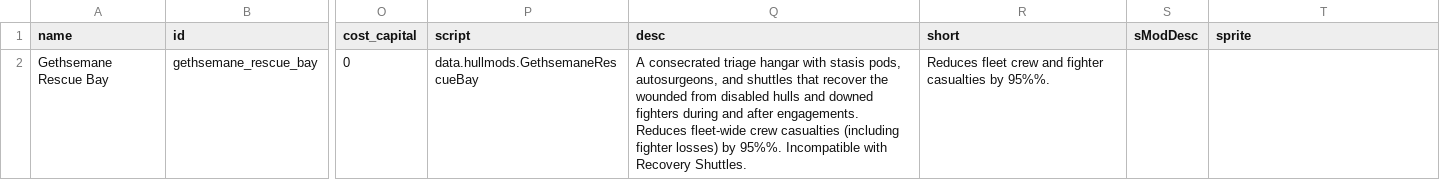
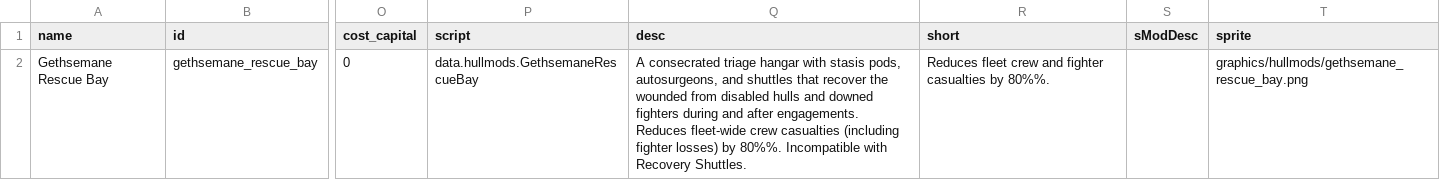
Before and after one commit to c4tntnitro-netizen/KnightsHospitaller, a CSV file: data/hullmods/hull_mods.csv, drawn as a sheet; only a part is shown, gaps mark what is left out; the diff names each change by its address in the sheet, - before the commit and + after, or states it on an @@ line.

Commit message:
Tune Gethsemane Rescue Bay casualties

```diff
--- a/data/hullmods/hull_mods.csv
+++ b/data/hullmods/hull_mods.csv
-Q2 (desc): …losses) by 95%%. Incompatible with…
+Q2 (desc): …losses) by 80%%. Incompatible with…
-R2 (short): …casualties by 95%%.
+R2 (short): …casualties by 80%%.
-T2 (sprite): (empty)
+T2 (sprite): graphics/hullmods/gethsemane_rescue_bay.png
```
Also changed, not shown: 3 other files.
